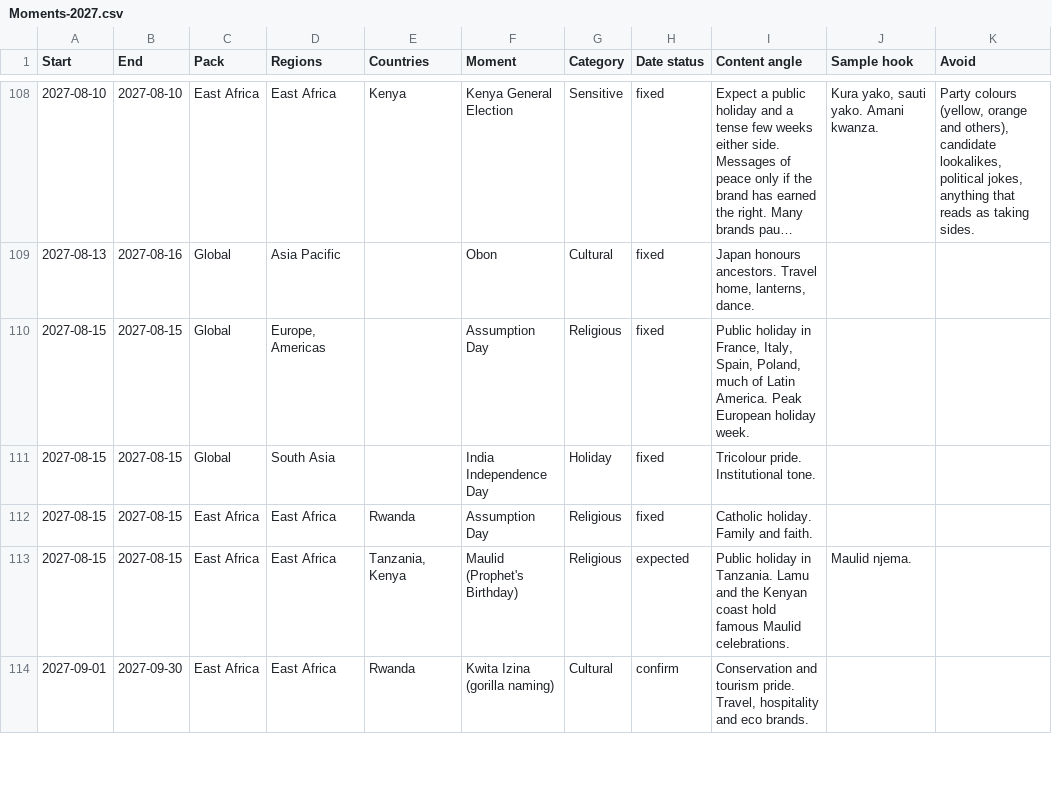
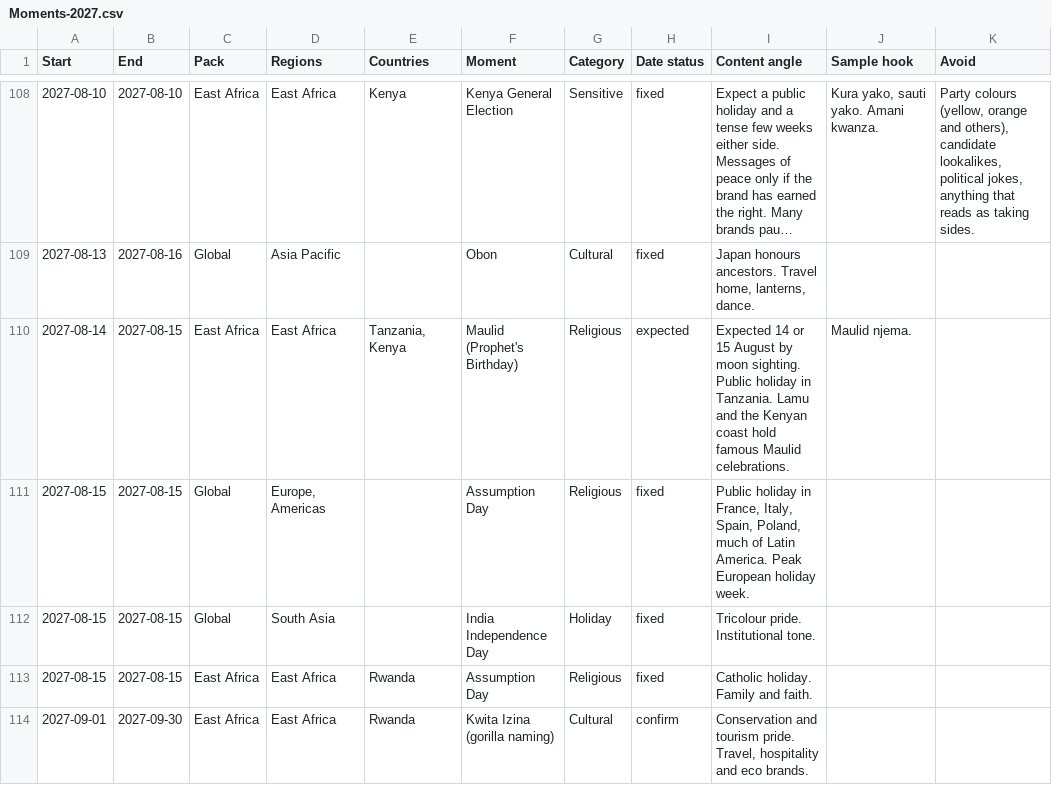
Before and after one commit to StephenKameti/bungee, a CSV file: products/moments-2027/out/Moments-2027.csv, drawn as a sheet; only a part is shown, gaps mark what is left out; long unchanged cells end in …; the diff covers the shown part only.

```diff
--- a/products/moments-2027/out/Moments-2027.csv
+++ b/products/moments-2027/out/Moments-2027.csv
@@ -109,2 +109,3 @@ Start,End,Pack,Regions,Countries,Moment,Category,Date status,Content angle,Sampl
 2027-08-13,2027-08-16,Global,Asia Pacific,,Obon,Cultural,fixed,"Japan honours ancestors. Travel home, lanterns, dance.",,
+2027-08-14,2027-08-15,East Africa,East Africa,"Tanzania, Kenya",Maulid (Prophet's Birthday),Religious,expected,Expected 14 or 15 August by moon sighting. Public holiday in Tanzania. Lamu and the Kenyan coast hold famous Maulid celebrations.,Maulid njema.,
 2027-08-15,2027-08-15,Global,"Europe, Americas",,Assumption Day,Religious,fixed,"Public holiday in France, Italy, Spain, Poland, much of Latin America. Peak European holiday week.",,
@@ -112,3 +113,2 @@ Start,End,Pack,Regions,Countries,Moment,Category,Date status,Content angle,Sampl
 2027-08-15,2027-08-15,East Africa,East Africa,Rwanda,Assumption Day,Religious,fixed,Catholic holiday. Family and faith.,,
-2027-08-15,2027-08-15,East Africa,East Africa,"Tanzania, Kenya",Maulid (Prophet's Birthday),Religious,expected,Public holiday in Tanzania. Lamu and the Kenyan coast hold famous Maulid celebrations.,Maulid njema.,
 2027-09-01,2027-09-30,East Africa,East Africa,Rwanda,Kwita Izina (gorilla naming),Cultural,confirm,"Conservation and tourism pride. Travel, hospitality and eco brands.",,
```
Also changed, not shown: 2 added rows, 2 removed rows and 18 edited cells elsewhere in this file, 7 other files.
